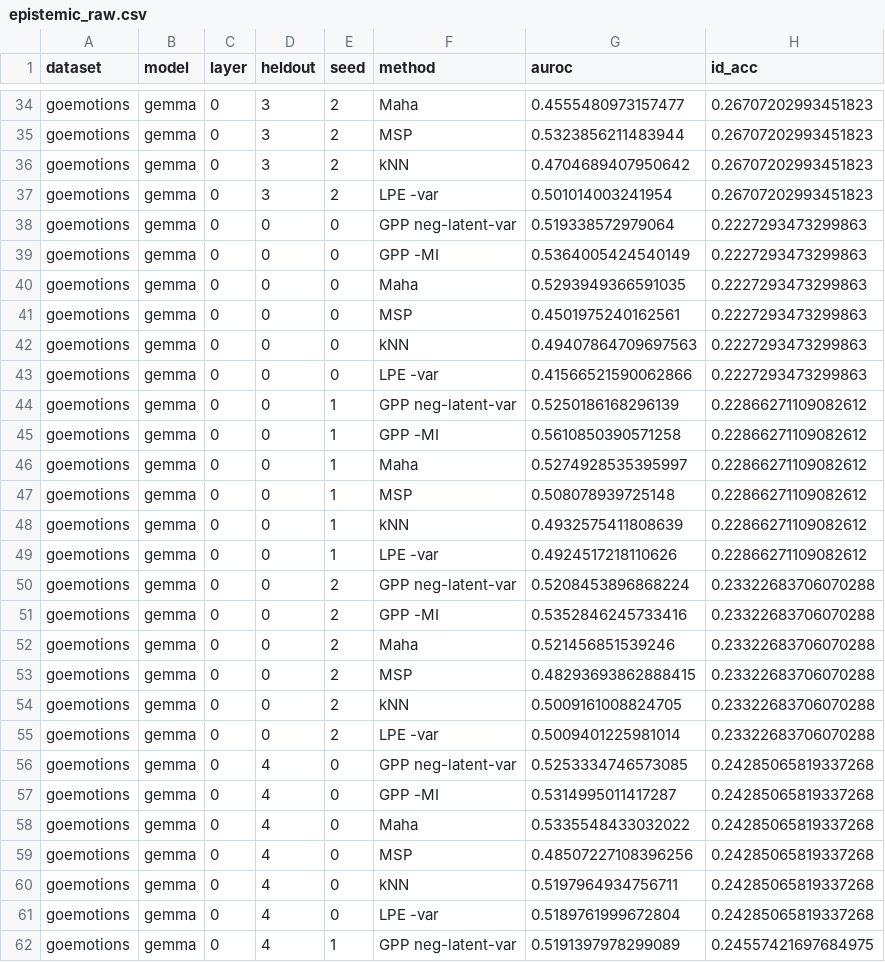
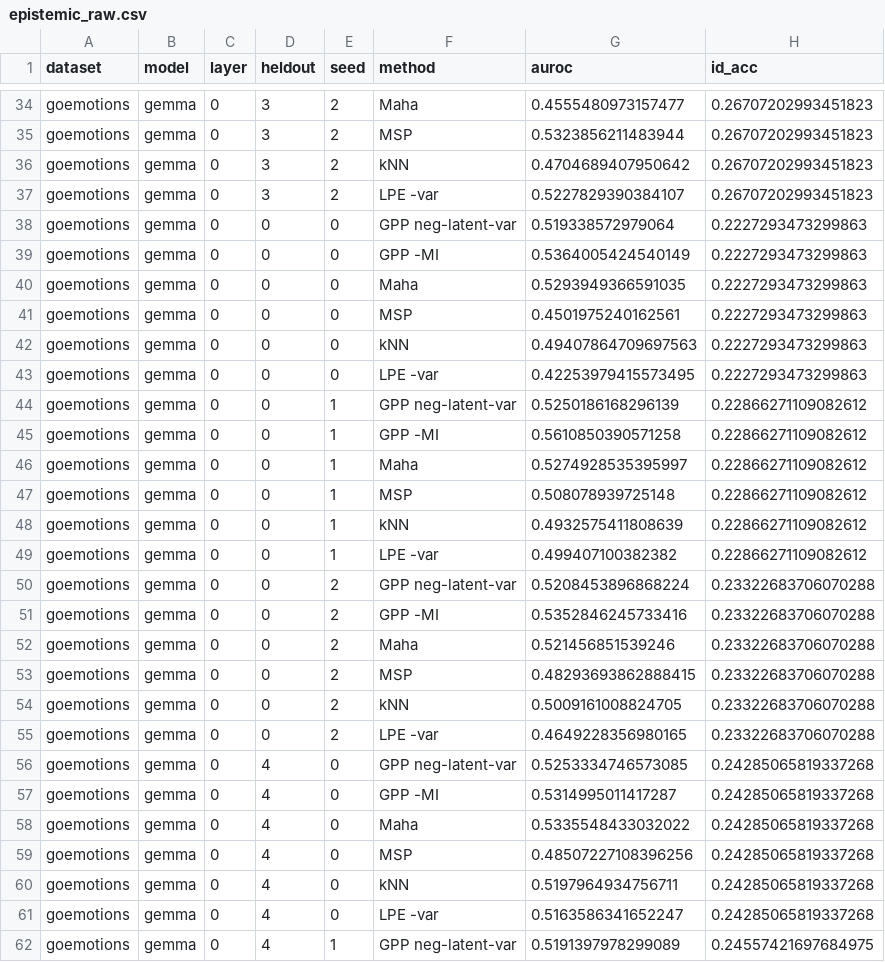
Before and after one commit to PatP15/gpax-multiclass, a CSV file: experiments/disagreement/figures/goemotions/gemma/epistemic_raw.csv, drawn as a sheet; only a part is shown, gaps mark what is left out; the diff covers the shown part only.

```diff
--- a/experiments/disagreement/figures/goemotions/gemma/epistemic_raw.csv
+++ b/experiments/disagreement/figures/goemotions/gemma/epistemic_raw.csv
@@ -36,3 +36,3 @@ goemotions,gemma,0,3,2,MSP,0.5323856211483944,0.26707202993451823
 goemotions,gemma,0,3,2,kNN,0.4704689407950642,0.26707202993451823
-goemotions,gemma,0,3,2,LPE -var,0.501014003241954,0.26707202993451823
+goemotions,gemma,0,3,2,LPE -var,0.5227829390384107,0.26707202993451823
 goemotions,gemma,0,0,0,GPP neg-latent-var,0.519338572979064,0.2227293473299863
@@ -42,3 +42,3 @@ goemotions,gemma,0,0,0,MSP,0.4501975240162561,0.2227293473299863
 goemotions,gemma,0,0,0,kNN,0.49407864709697563,0.2227293473299863
-goemotions,gemma,0,0,0,LPE -var,0.41566521590062866,0.2227293473299863
+goemotions,gemma,0,0,0,LPE -var,0.42253979415573495,0.2227293473299863
 goemotions,gemma,0,0,1,GPP neg-latent-var,0.5250186168296139,0.22866271109082612
@@ -48,3 +48,3 @@ goemotions,gemma,0,0,1,MSP,0.508078939725148,0.22866271109082612
 goemotions,gemma,0,0,1,kNN,0.4932575411808639,0.22866271109082612
-goemotions,gemma,0,0,1,LPE -var,0.4924517218110626,0.22866271109082612
+goemotions,gemma,0,0,1,LPE -var,0.499407100382382,0.22866271109082612
 goemotions,gemma,0,0,2,GPP neg-latent-var,0.5208453896868224,0.23322683706070288
@@ -54,3 +54,3 @@ goemotions,gemma,0,0,2,MSP,0.48293693862888415,0.23322683706070288
 goemotions,gemma,0,0,2,kNN,0.5009161008824705,0.23322683706070288
-goemotions,gemma,0,0,2,LPE -var,0.5009401225981014,0.23322683706070288
+goemotions,gemma,0,0,2,LPE -var,0.4649228356980165,0.23322683706070288
 goemotions,gemma,0,4,0,GPP neg-latent-var,0.5253334746573085,0.24285065819337268
@@ -60,3 +60,3 @@ goemotions,gemma,0,4,0,MSP,0.48507227108396256,0.24285065819337268
 goemotions,gemma,0,4,0,kNN,0.5197964934756711,0.24285065819337268
-goemotions,gemma,0,4,0,LPE -var,0.5189761999672804,0.24285065819337268
+goemotions,gemma,0,4,0,LPE -var,0.5163586341652247,0.24285065819337268
 goemotions,gemma,0,4,1,GPP neg-latent-var,0.5191397978299089,0.24557421697684975
```
Also changed, not shown: 139 edited cells elsewhere in this file, 4 other files.
